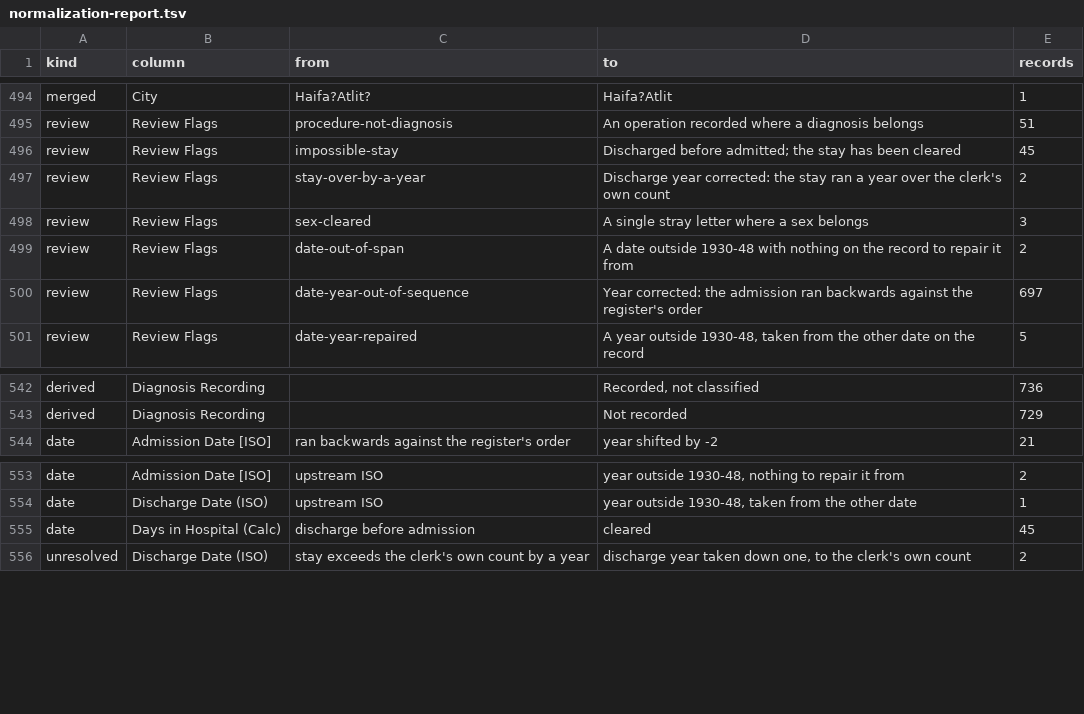
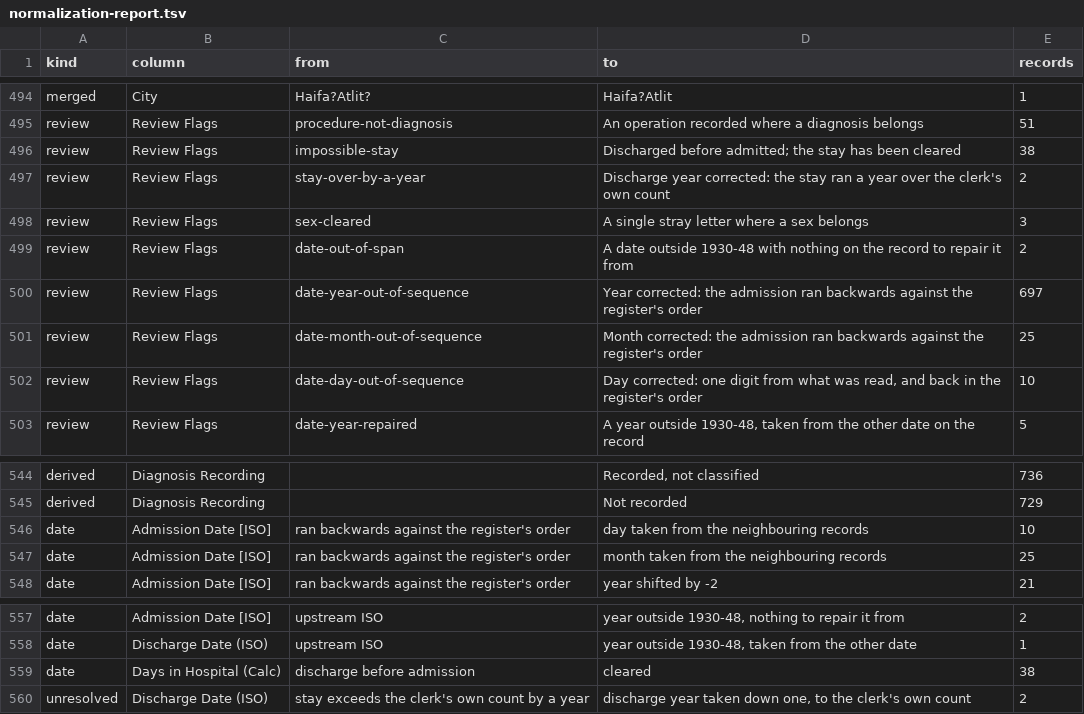
Before and after one commit to sinairusinek/Hospital-Registers, a TSV file: data/public/normalization-report.tsv, drawn as a sheet; only a part is shown, gaps mark what is left out.

```diff
--- a/data/public/normalization-report.tsv
+++ b/data/public/normalization-report.tsv
@@ -495,3 +495,3 @@ merged	City	Haifa?Atlit?	Haifa?Atlit	1
 review	Review Flags	procedure-not-diagnosis	An operation recorded where a diagnosis belongs	51
-review	Review Flags	impossible-stay	Discharged before admitted; the stay has been cleared	45
+review	Review Flags	impossible-stay	Discharged before admitted; the stay has been cleared	38
 review	Review Flags	stay-over-by-a-year	Discharge year corrected: the stay ran a year over the clerk's own count	2
@@ -500,2 +500,4 @@ review	Review Flags	date-out-of-span	A date outside 1930-48 with nothing on the
 review	Review Flags	date-year-out-of-sequence	Year corrected: the admission ran backwards against the register's order	697
+review	Review Flags	date-month-out-of-sequence	Month corrected: the admission ran backwards against the register's order	25
+review	Review Flags	date-day-out-of-sequence	Day corrected: one digit from what was read, and back in the register's order	10
 review	Review Flags	date-year-repaired	A year outside 1930-48, taken from the other date on the record	5
@@ -543,2 +545,4 @@ derived	Diagnosis Recording		Recorded, not classified	736
 derived	Diagnosis Recording		Not recorded	729
+date	Admission Date [ISO]	ran backwards against the register's order	day taken from the neighbouring records	10
+date	Admission Date [ISO]	ran backwards against the register's order	month taken from the neighbouring records	25
 date	Admission Date [ISO]	ran backwards against the register's order	year shifted by -2	21
@@ -554,3 +558,3 @@ date	Admission Date [ISO]	upstream ISO	year outside 1930-48, nothing to repair i
 date	Discharge Date (ISO)	upstream ISO	year outside 1930-48, taken from the other date	1
-date	Days in Hospital (Calc)	discharge before admission	cleared	45
+date	Days in Hospital (Calc)	discharge before admission	cleared	38
 unresolved	Discharge Date (ISO)	stay exceeds the clerk's own count by a year	discharge year taken down one, to the clerk's own count	2
```
Also changed, not shown: 1 other file.
